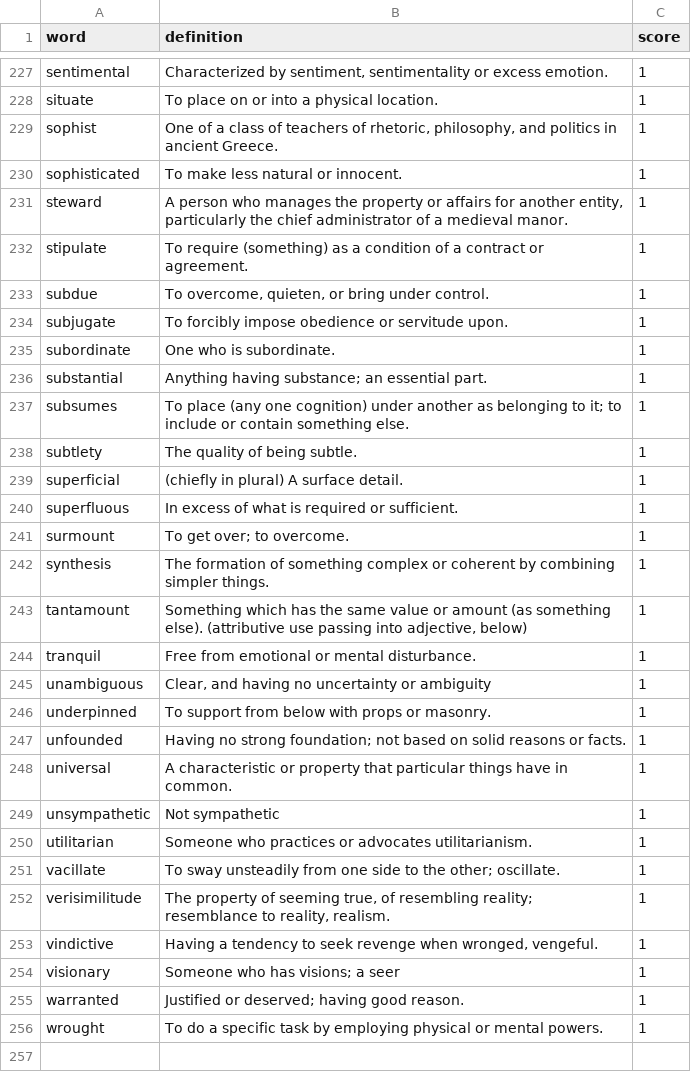
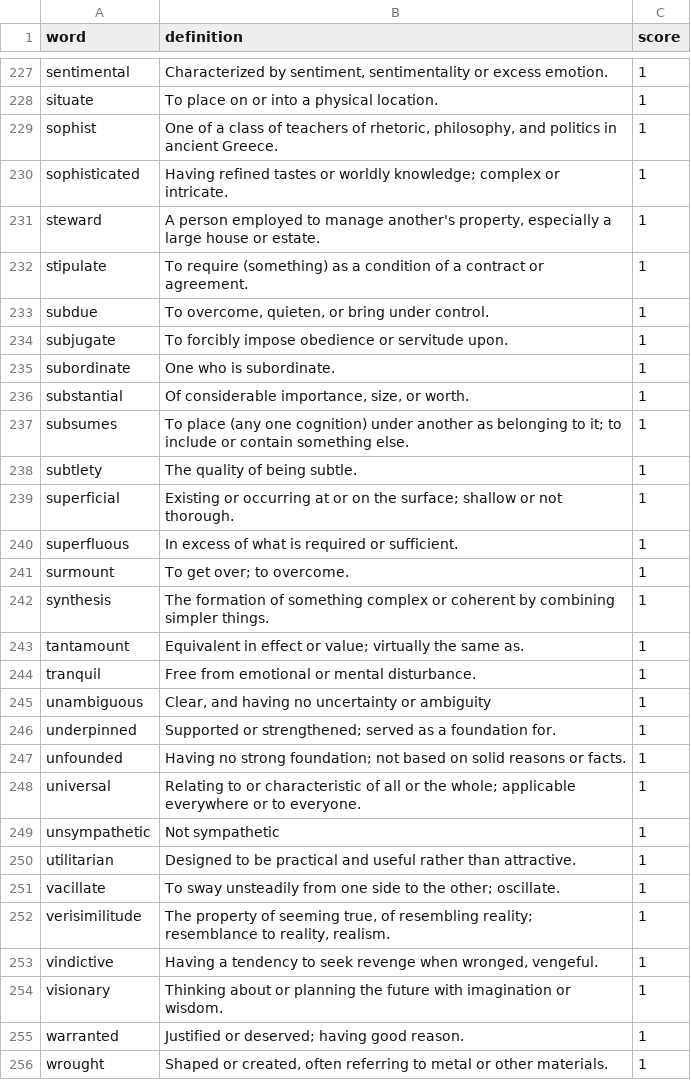
Before and after one commit to chrisdeaner/sat-prep, a CSV file: sat_vocabulary.csv, drawn as a sheet; only a part is shown, gaps mark what is left out; the diff covers the shown part only.

Commit message:
fix: audit and correct 78 definitions for SAT accuracy
Gemini-powered audit flagged definitions that were archaic, wrong part of
speech, too narrow, or incorrect. Notable fixes:
- reiterate: was 'a tree with vertical branches' → 'to say again'
- quotidian: was 'a fever recurring daily' → 'occurring daily; commonplace'
- sophisticated: had opposite meaning → 'refined tastes; complex'
- Add audit_definitions.py script + tests for ongoing quality checks

```diff
--- a/sat_vocabulary.csv
+++ b/sat_vocabulary.csv
@@ -229,4 +229,4 @@ situate,To place on or into a physical location.,1
 sophist,"One of a class of teachers of rhetoric, philosophy, and politics in ancient Greece.",1
-sophisticated,To make less natural or innocent.,1
-steward,"A person who manages the property or affairs for another entity, particularly the chief administrator of a medieval manor.",1
+sophisticated,Having refined tastes or worldly knowledge; complex or intricate.,1
+steward,"A person employed to manage another's property, especially a large house or estate.",1
 stipulate,To require (something) as a condition of a contract or agreement.,1
@@ -235,6 +235,6 @@ subjugate,To forcibly impose obedience or servitude upon.,1
 subordinate,One who is subordinate.,1
-substantial,Anything having substance; an essential part.,1
+substantial,"Of considerable importance, size, or worth.",1
 subsumes,To place (any one cognition) under another as belonging to it; to include or contain something else.,1
 subtlety,The quality of being subtle.,1
-superficial,(chiefly in plural) A surface detail.,1
+superficial,Existing or occurring at or on the surface; shallow or not thorough.,1
 superfluous,In excess of what is required or sufficient.,1
@@ -242,10 +242,10 @@ surmount,To get over; to overcome.,1
 synthesis,The formation of something complex or coherent by combining simpler things.,1
-tantamount,"Something which has the same value or amount (as something else). (attributive use passing into adjective, below)",1
+tantamount,Equivalent in effect or value; virtually the same as.,1
 tranquil,Free from emotional or mental disturbance.,1
 unambiguous,"Clear, and having no uncertainty or ambiguity",1
-underpinned,To support from below with props or masonry.,1
+underpinned,Supported or strengthened; served as a foundation for.,1
 unfounded,Having no strong foundation; not based on solid reasons or facts.,1
-universal,A characteristic or property that particular things have in common.,1
+universal,Relating to or characteristic of all or the whole; applicable everywhere or to everyone.,1
 unsympathetic,Not sympathetic,1
-utilitarian,Someone who practices or advocates utilitarianism.,1
+utilitarian,Designed to be practical and useful rather than attractive.,1
 vacillate,To sway unsteadily from one side to the other; oscillate.,1
@@ -253,2 +253,2 @@ verisimilitude,"The property of seeming true, of resembling reality; resemblance
 vindictive,"Having a tendency to seek revenge when wronged, vengeful.",1
-visionary,Someone who has visions; a seer,1
+visionary,Thinking about or planning the future with imagination or wisdom.,1
@@ -256 +256 @@ warranted,"Justified or deserved; having good reason.",1
-wrought,To do a specific task by employing physical or mental powers.,1
+wrought,"Shaped or created, often referring to metal or other materials.",1
```
Also changed, not shown: 68 edited cells elsewhere in this file, 4 other files.
